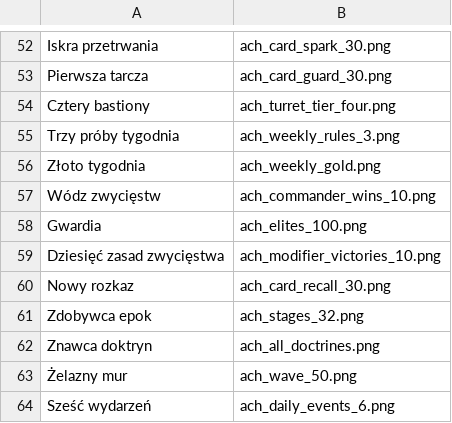
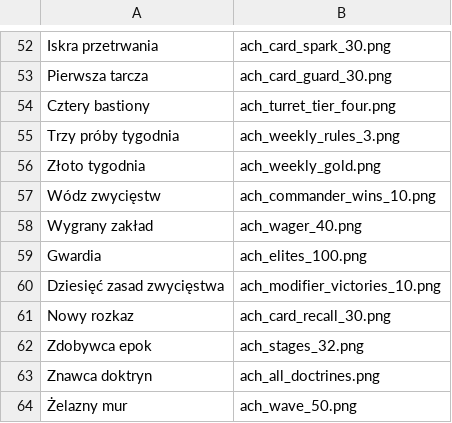
Before and after one commit to woogitsugames/Century-war, a CSV file: docs/store/assets/pgs/AchievementsIconsMappings.csv, drawn as a sheet; only a part is shown, gaps mark what is left out; the shorter side is filled out with more unchanged rows.

```diff
--- a/docs/store/assets/pgs/AchievementsIconsMappings.csv
+++ b/docs/store/assets/pgs/AchievementsIconsMappings.csv
@@ -57,2 +57,3 @@ Złoto tygodnia,ach_weekly_gold.png
 Wódz zwycięstw,ach_commander_wins_10.png
+Wygrany zakład,ach_wager_40.png
 Gwardia,ach_elites_100.png
```
Also changed, not shown: 4 other files.
